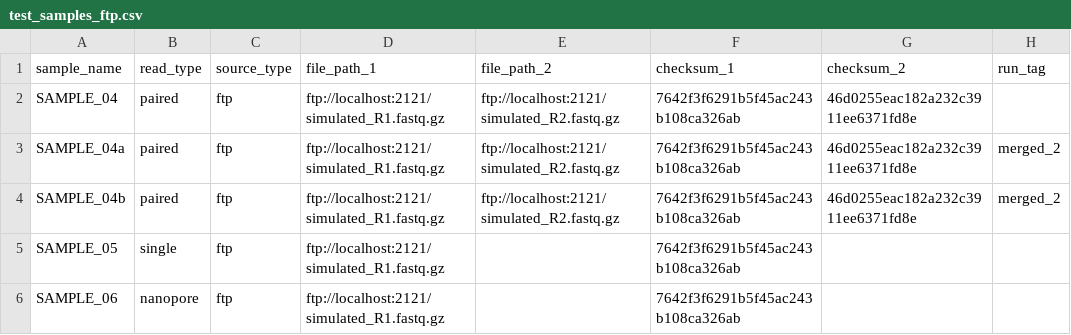
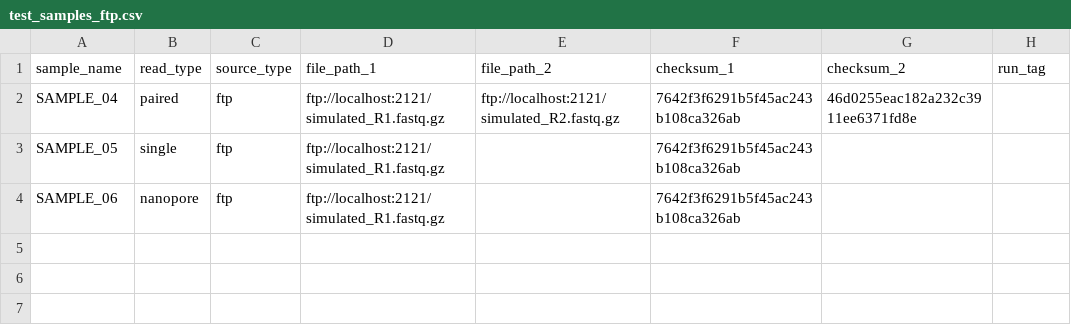
Before and after one commit to mtinti/myRna-seq, a CSV file: test_samples_ftp.csv, drawn as a sheet.

Commit message:
Remove duplicate sample entries from CSV
Removed duplicate entries for SAMPLE_04a and SAMPLE_04b.

```diff
--- a/test_samples_ftp.csv
+++ b/test_samples_ftp.csv
@@ -2,4 +2,2 @@ sample_name,read_type,source_type,file_path_1,file_path_2,checksum_1,checksum_2,
 SAMPLE_04,paired,ftp,ftp://localhost:2121/simulated_R1.fastq.gz,ftp://localhost:2121/simulated_R2.fastq.gz,7642f3f6291b5f45ac243b108ca326ab,46d0255eac182a232c3911ee6371fd8e,
-SAMPLE_04a,paired,ftp,ftp://localhost:2121/simulated_R1.fastq.gz,ftp://localhost:2121/simulated_R2.fastq.gz,7642f3f6291b5f45ac243b108ca326ab,46d0255eac182a232c3911ee6371fd8e,merged_2
-SAMPLE_04b,paired,ftp,ftp://localhost:2121/simulated_R1.fastq.gz,ftp://localhost:2121/simulated_R2.fastq.gz,7642f3f6291b5f45ac243b108ca326ab,46d0255eac182a232c3911ee6371fd8e,merged_2
 SAMPLE_05,single,ftp,ftp://localhost:2121/simulated_R1.fastq.gz,,7642f3f6291b5f45ac243b108ca326ab,,
```
